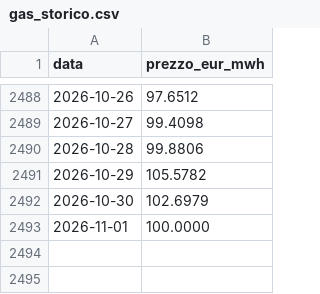
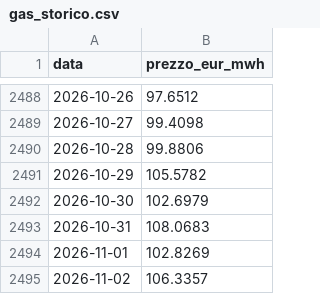
Before and after one commit to LMS-bot/pun-italia, a CSV file: gas_storico.csv, drawn as a sheet; only a part is shown, gaps mark what is left out.

```diff
--- a/gas_storico.csv
+++ b/gas_storico.csv
@@ -2492,2 +2492,4 @@ data,prezzo_eur_mwh
 2026-10-30,102.6979
-2026-11-01,100.0000
+2026-10-31,108.0683
+2026-11-01,102.8269
+2026-11-02,106.3357
```
Also changed, not shown: 5 other files.
